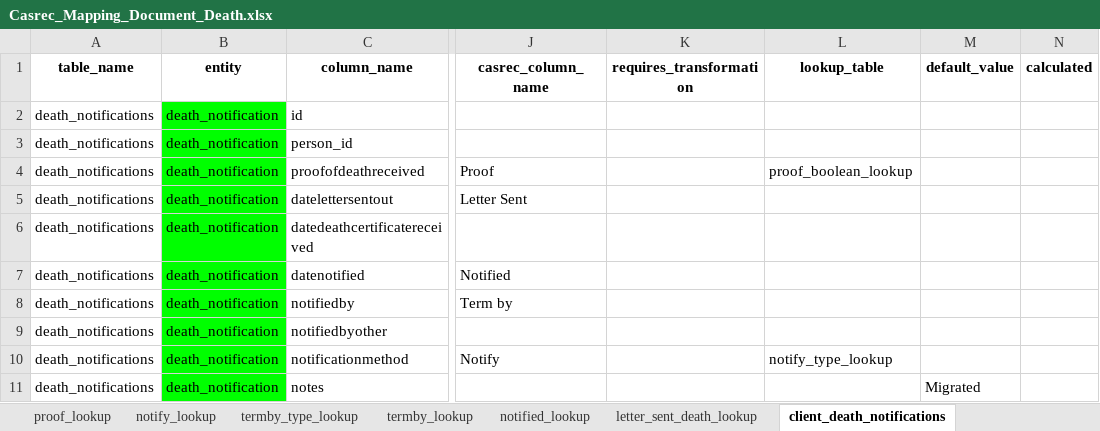
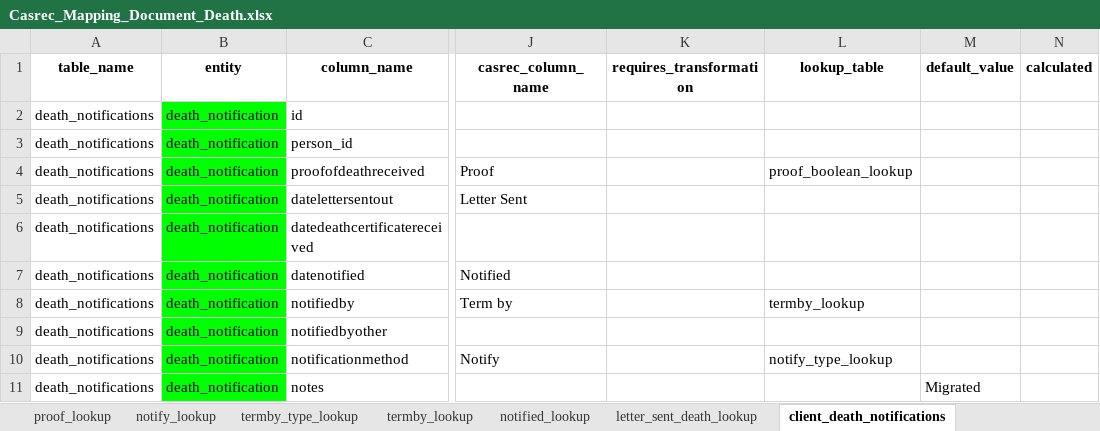
Before and after one commit to ministryofjustice/opg-data-casrec-migration-mappings, an Excel workbook: mapping_spreadsheet/Casrec_Mapping_Document_Death.xlsx, sheet client_death_notifications, drawn as a sheet; only a part is shown, gaps mark what is left out; values as stored, in another font and other column widths than the file's, no borders; the diff names each change by its address in the sheet, - before the commit and + after, or states it on an @@ line.

Commit message:
term by lookup tweaks for refdata

```diff
--- a/mapping_spreadsheet/Casrec_Mapping_Document_Death.xlsx (sheet client_death_notifications)
+++ b/mapping_spreadsheet/Casrec_Mapping_Document_Death.xlsx (sheet client_death_notifications)
-L8 (lookup_table): (empty)
+L8 (lookup_table): termby_lookup
```
Also changed, not shown: sheet termby_lookup, 2 other files.
